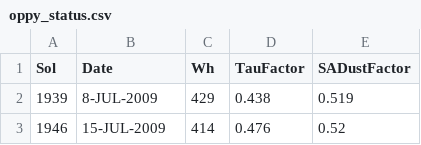
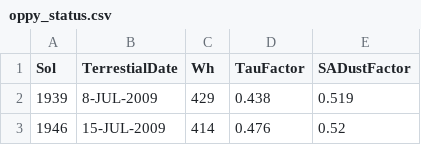
Before and after one commit to georgeslabreche/mars, a CSV file: data/opportunity_status/oppy_status.csv, drawn as a sheet; only a part is shown.

```diff
--- a/data/opportunity_status/oppy_status.csv
+++ b/data/opportunity_status/oppy_status.csv
@@ -1,2 +1,2 @@
-Sol,Date,Wh,TauFactor,SADustFactor
+Sol,TerrestialDate,Wh,TauFactor,SADustFactor
 1939,8-JUL-2009,429,0.438,0.519
```
Also changed, not shown: data/opportunity_status/oppy_energy_divergences.csv, 2 other files.
